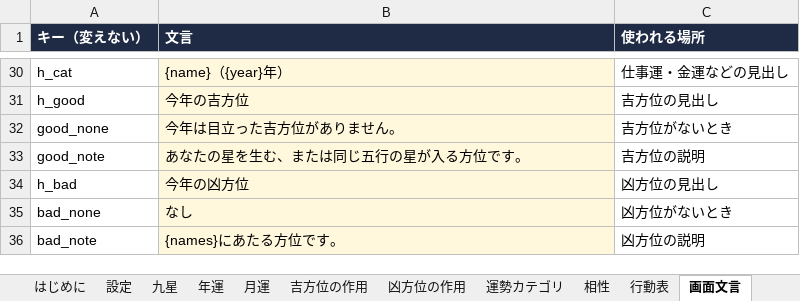
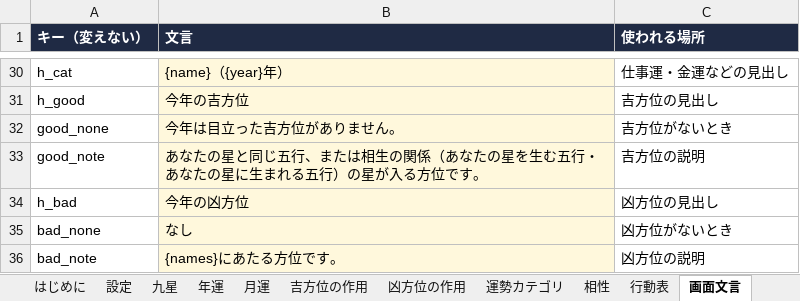
Before and after one commit to chungkyuhum/kigaku, an Excel workbook: content.xlsx, sheet 画面文言, drawn as a sheet; only a part is shown, gaps mark what is left out; values as stored, in another font and other column widths than the file's, no borders; the diff names each change by its address in the sheet, - before the commit and + after, or states it on an @@ line.

```diff
--- a/content.xlsx (sheet 画面文言)
+++ b/content.xlsx (sheet 画面文言)
-B33 (文言): あなたの星を生む、または同じ五行の星が入る方位です。
+B33 (文言): あなたの星と同じ五行、または相生の関係（あなたの星を生む五行・あなたの星に生まれる五行）の星が入る方位です。
```
Also changed, not shown: sheet はじめに, 1 other file.
